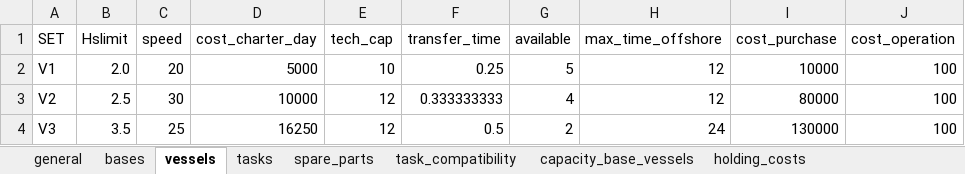
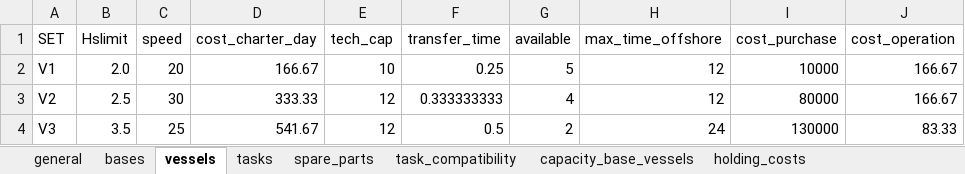
Before and after one commit to mrdegooijer/OWF_Vessel-Fleet-Optimization, an Excel workbook: data/Inputs.xlsx, sheet vessels, drawn as a sheet; values as stored, in another font and other column widths than the file's, no borders; the diff names each change by its address in the sheet, - before the commit and + after, or states it on an @@ line.

```diff
--- a/data/Inputs.xlsx (sheet vessels)
+++ b/data/Inputs.xlsx (sheet vessels)
-D2 (cost_charter_day): 5000
+D2 (cost_charter_day): 166.67
-J2:J3 (cost_operation): 100
+J2:J3 (cost_operation): 166.67
-D3 (cost_charter_day): 10000
+D3 (cost_charter_day): 333.33
-D4 (cost_charter_day): 16250
+D4 (cost_charter_day): 541.67
-J4 (cost_operation): 100
+J4 (cost_operation): 83.33
```
Also changed, not shown: 3 other files.
